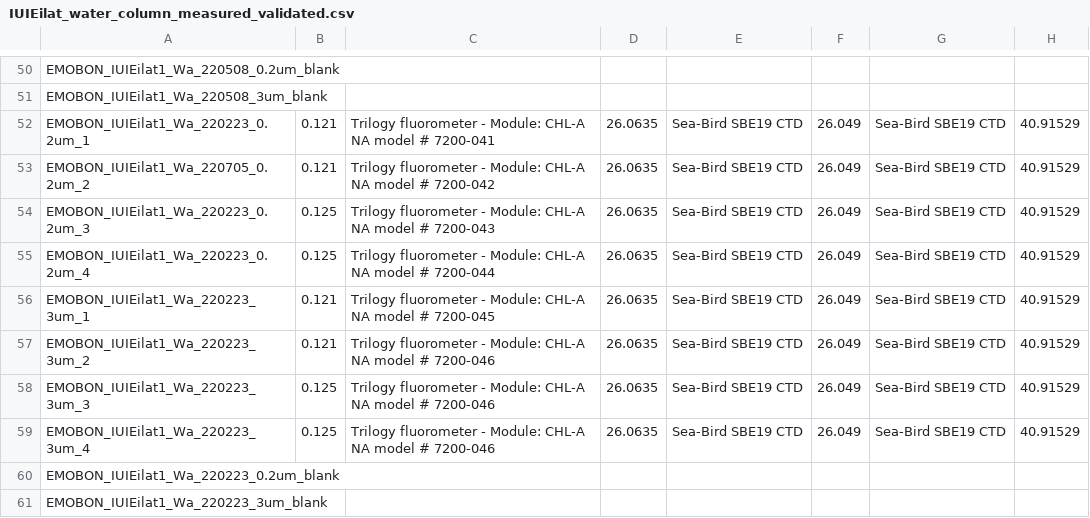
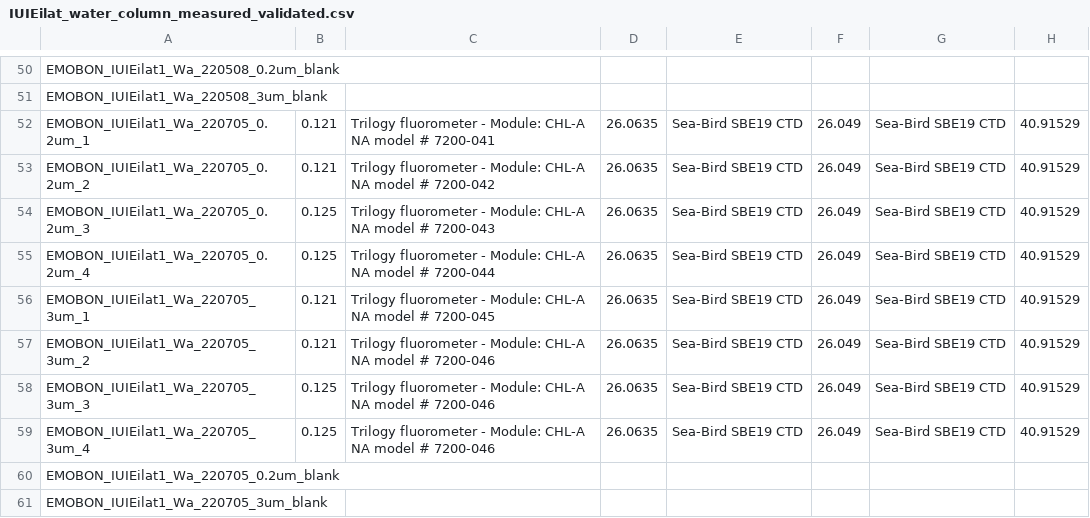
Before and after one commit to emo-bon/emo-bon-data-validation, a CSV file: logsheets/IUIEilat_water_column_measured_validated.csv, drawn as a sheet; only a part is shown, gaps mark what is left out; the diff names each change by its address in the sheet, - before the commit and + after, or states it on an @@ line.

```diff
--- a/logsheets/IUIEilat_water_column_measured_validated.csv
+++ b/logsheets/IUIEilat_water_column_measured_validated.csv
-A52: EMOBON_IUIEilat1_Wa_220223_0.2um_1
+A52: EMOBON_IUIEilat1_Wa_220705_0.2um_1
-A54: EMOBON_IUIEilat1_Wa_220223_0.2um_3
+A54: EMOBON_IUIEilat1_Wa_220705_0.2um_3
-A55: EMOBON_IUIEilat1_Wa_220223_0.2um_4
+A55: EMOBON_IUIEilat1_Wa_220705_0.2um_4
-A56: EMOBON_IUIEilat1_Wa_220223_3um_1
+A56: EMOBON_IUIEilat1_Wa_220705_3um_1
-A57: EMOBON_IUIEilat1_Wa_220223_3um_2
+A57: EMOBON_IUIEilat1_Wa_220705_3um_2
-A58: EMOBON_IUIEilat1_Wa_220223_3um_3
+A58: EMOBON_IUIEilat1_Wa_220705_3um_3
-A59: EMOBON_IUIEilat1_Wa_220223_3um_4
+A59: EMOBON_IUIEilat1_Wa_220705_3um_4
-A60: EMOBON_IUIEilat1_Wa_220223_0.2um_blank
+A60: EMOBON_IUIEilat1_Wa_220705_0.2um_blank
-A61: EMOBON_IUIEilat1_Wa_220223_3um_blank
+A61: EMOBON_IUIEilat1_Wa_220705_3um_blank
```
Also changed, not shown: logsheets/IUIEilat_water_column_sampling_validated.csv, logsheets/LMO_water_column_sampling_validated.csv, 7 other files.
